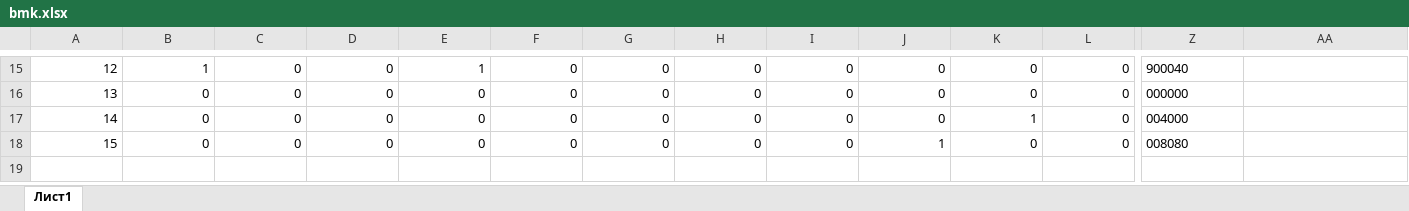
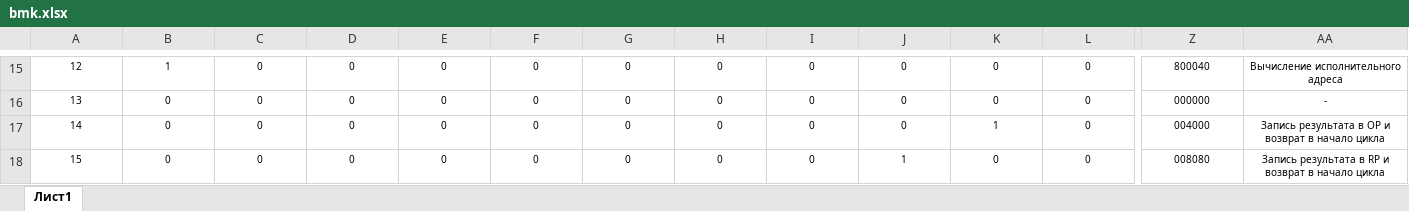
Before and after one commit to meyakovenkoj/processor-coursework, an Excel workbook: docs/bmk.xlsx, sheet Лист1, drawn as a sheet; only a part is shown, gaps mark what is left out; values as stored, in another font and other column widths than the file's, no borders; the diff covers the shown part only; the diff names each change by its address in the sheet, - before the commit and + after, or states it on an @@ line.

```diff
--- a/docs/bmk.xlsx (sheet Лист1)
+++ b/docs/bmk.xlsx (sheet Лист1)
@@ A15:Z18 text size: smaller @@
-A15:L18 alignment: right
+A15:L18 alignment: center
-E15: 1
+E15: 0
-Z15:Z18 alignment: left
+Z15:Z18 alignment: center
-Z15: 900040
+Z15: 800040
-AA15: (empty)
+AA15: Вычисление исполнительного адреса
-AA16: (empty)
+AA16: -
-AA17: (empty)
+AA17: Запись результата в OP и возврат в начало цикла
-AA18: (empty)
+AA18: Запись результата в RP и возврат в начало цикла
```
Also changed, not shown: 51 edited cells and cell formats elsewhere in this sheet, 3 other files.
